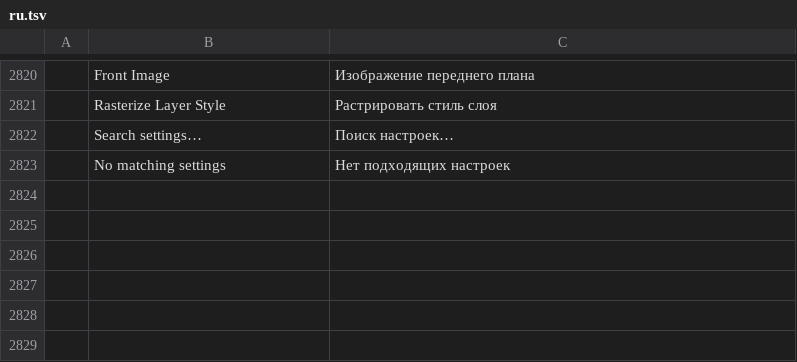
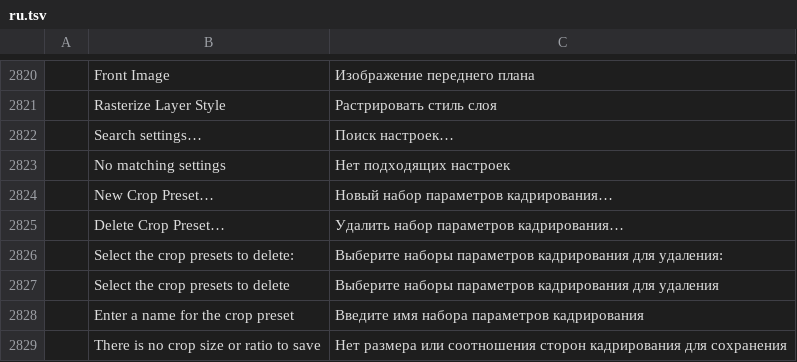
Before and after one commit to 00xJS/photocraft, a TSV file: crates/ui-egui/src/i18n/ru.tsv, drawn as a sheet; only a part is shown, gaps mark what is left out; the diff names each change by its address in the sheet, - before the commit and + after, or states it on an @@ line.

```diff
--- a/crates/ui-egui/src/i18n/ru.tsv
+++ b/crates/ui-egui/src/i18n/ru.tsv
+row 2824:  | New Crop Preset… | Новый набор параметров кадрирования…
+row 2825:  | Delete Crop Preset… | Удалить набор параметров кадрирования…
+row 2826:  | Select the crop presets to delete: | Выберите наборы параметров кадрирования для удаления:
+row 2827:  | Select the crop presets to delete | Выберите наборы параметров кадрирования для удаления
+row 2828:  | Enter a name for the crop preset | Введите имя набора параметров кадрирования
+row 2829:  | There is no crop size or ratio to save | Нет размера или соотношения сторон кадрирования для сохранения
```
Also changed, not shown: crates/ui-egui/src/i18n/el.tsv, crates/ui-egui/src/i18n/es.tsv, 24 other files.
